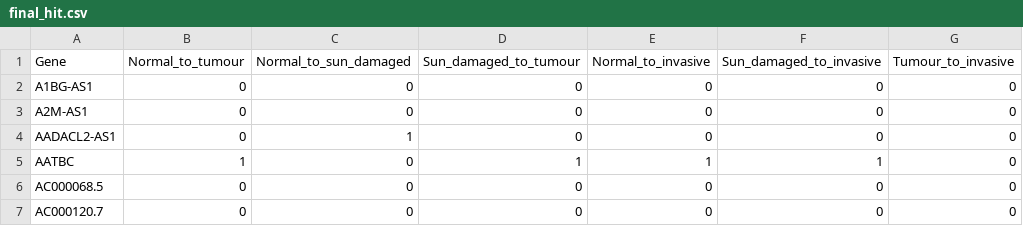
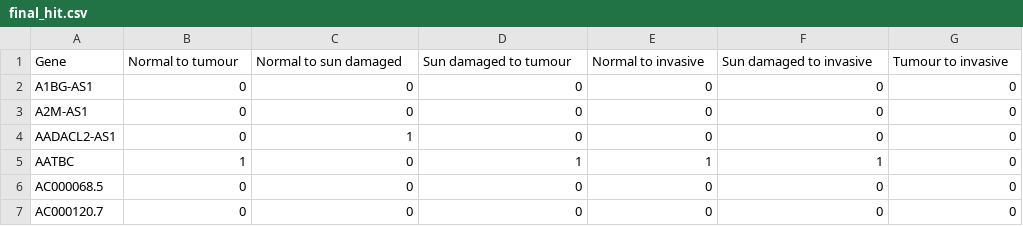
Before and after one commit to MB571/Max-s-hitist, a CSV file: final_hit.csv, drawn as a sheet; only a part is shown.

Commit message:
Update final_hit.csv

```diff
--- a/final_hit.csv
+++ b/final_hit.csv
@@ -1,2 +1,2 @@
-Gene,Normal_to_tumour,Normal_to_sun_damaged,Sun_damaged_to_tumour,Normal_to_invasive,Sun_damaged_to_invasive,Tumour_to_invasive
+Gene,Normal to tumour,Normal to sun damaged,Sun damaged to tumour,Normal to invasive,Sun damaged to invasive,Tumour to invasive
 A1BG-AS1,0,0,0,0,0,0
```
